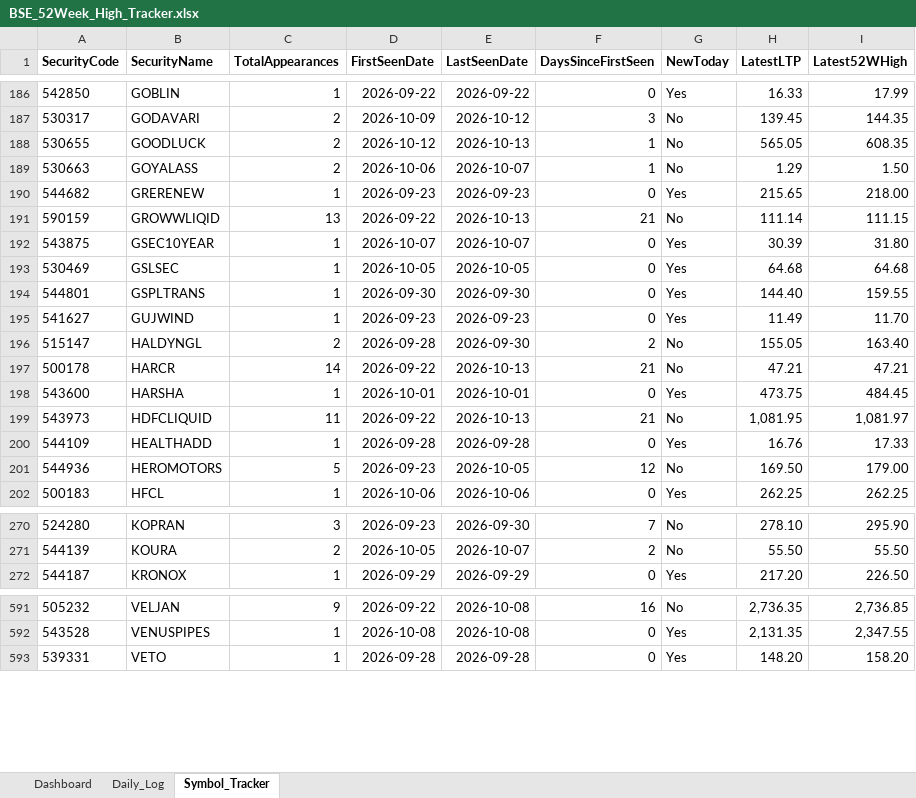
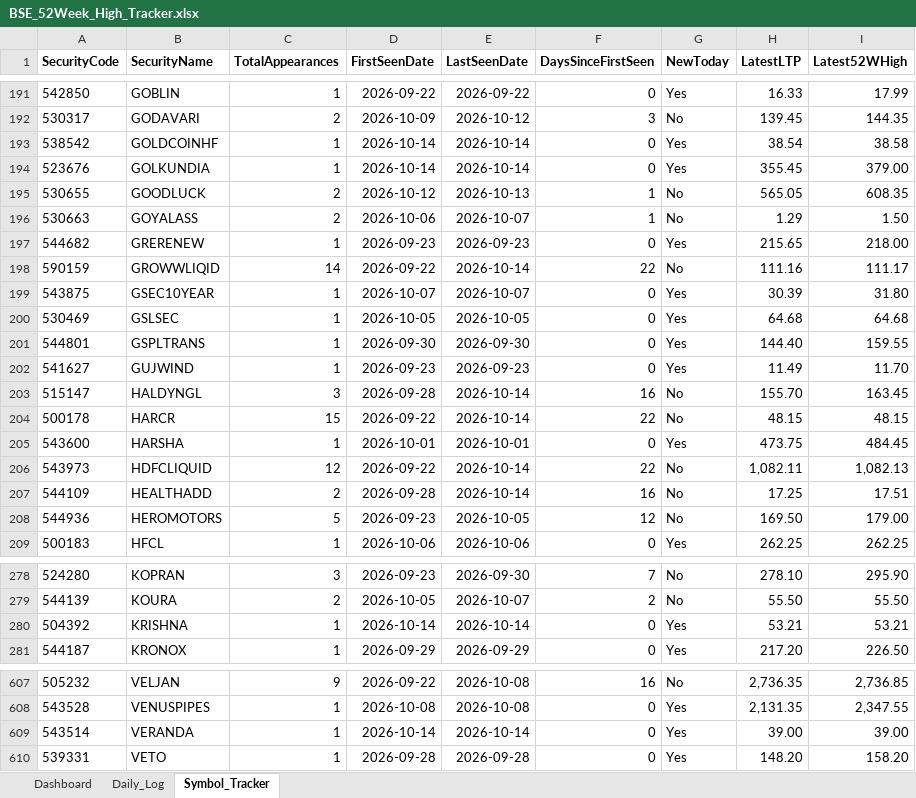
Before and after one commit to vinaybagri-jpg/52WHIGH, an Excel workbook: BSE_52Week_High_Tracker.xlsx, sheet Symbol_Tracker, drawn as a sheet; only a part is shown, gaps mark what is left out; values as stored, in another font and other column widths than the file's, no borders; addresses are those after the commit; the diff covers the shown part only; the diff names each change by its address in the sheet, - before the commit and + after, or states it on an @@ line.

```diff
--- a/BSE_52Week_High_Tracker.xlsx (sheet Symbol_Tracker)
+++ b/BSE_52Week_High_Tracker.xlsx (sheet Symbol_Tracker)
+row 193: 538542 | GOLDCOINHF | 1 | 2026-10-14 | 2026-10-14 | 0 | Yes | 38.54 | 38.58
+row 194: 523676 | GOLKUNDIA | 1 | 2026-10-14 | 2026-10-14 | 0 | Yes | 355.45 | 379.00
-C198 (TotalAppearances): 13
+C198 (TotalAppearances): 14
-E198 (LastSeenDate): 2026-10-13
+E198 (LastSeenDate): 2026-10-14
-F198 (DaysSinceFirstSeen): 21
+F198 (DaysSinceFirstSeen): 22
-H198 (LatestLTP): 111.14
+H198 (LatestLTP): 111.16
-I198 (Latest52WHigh): 111.15
+I198 (Latest52WHigh): 111.17
-C203 (TotalAppearances): 2
+C203 (TotalAppearances): 3
-E203 (LastSeenDate): 2026-09-30
+E203 (LastSeenDate): 2026-10-14
-F203 (DaysSinceFirstSeen): 2
+F203 (DaysSinceFirstSeen): 16
-H203 (LatestLTP): 155.05
+H203 (LatestLTP): 155.70
-I203 (Latest52WHigh): 163.40
+I203 (Latest52WHigh): 163.45
-C204 (TotalAppearances): 14
+C204 (TotalAppearances): 15
-E204 (LastSeenDate): 2026-10-13
+E204 (LastSeenDate): 2026-10-14
-F204 (DaysSinceFirstSeen): 21
+F204 (DaysSinceFirstSeen): 22
-H204 (LatestLTP): 47.21
+H204 (LatestLTP): 48.15
-I204 (Latest52WHigh): 47.21
+I204 (Latest52WHigh): 48.15
-C206 (TotalAppearances): 11
+C206 (TotalAppearances): 12
-E206 (LastSeenDate): 2026-10-13
+E206 (LastSeenDate): 2026-10-14
-F206 (DaysSinceFirstSeen): 21
+F206 (DaysSinceFirstSeen): 22
-H206 (LatestLTP): 1,081.95
+H206 (LatestLTP): 1,082.11
-I206 (Latest52WHigh): 1,081.97
+I206 (Latest52WHigh): 1,082.13
-C207 (TotalAppearances): 1
+C207 (TotalAppearances): 2
-E207 (LastSeenDate): 2026-09-28
+E207 (LastSeenDate): 2026-10-14
-F207 (DaysSinceFirstSeen): 0
+F207 (DaysSinceFirstSeen): 16
-G207 (NewToday): Yes
+G207 (NewToday): No
-H207 (LatestLTP): 16.76
+H207 (LatestLTP): 17.25
-I207 (Latest52WHigh): 17.33
+I207 (Latest52WHigh): 17.51
+row 280: 504392 | KRISHNA | 1 | 2026-10-14 | 2026-10-14 | 0 | Yes | 53.21 | 53.21
+row 609: 543514 | VERANDA | 1 | 2026-10-14 | 2026-10-14 | 0 | Yes | 39.00 | 39.00
```
Also changed, not shown: 14 added rows and 526 edited cells elsewhere in this sheet, sheet Daily_Log, sheet Dashboard, 3 other files.
